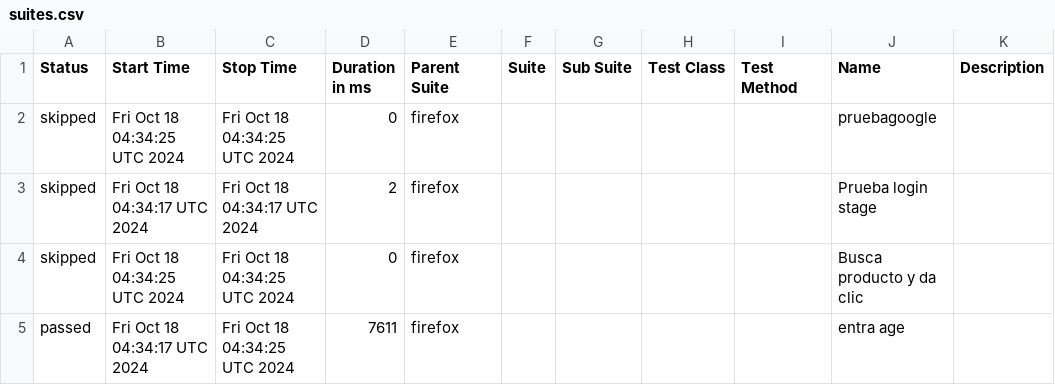
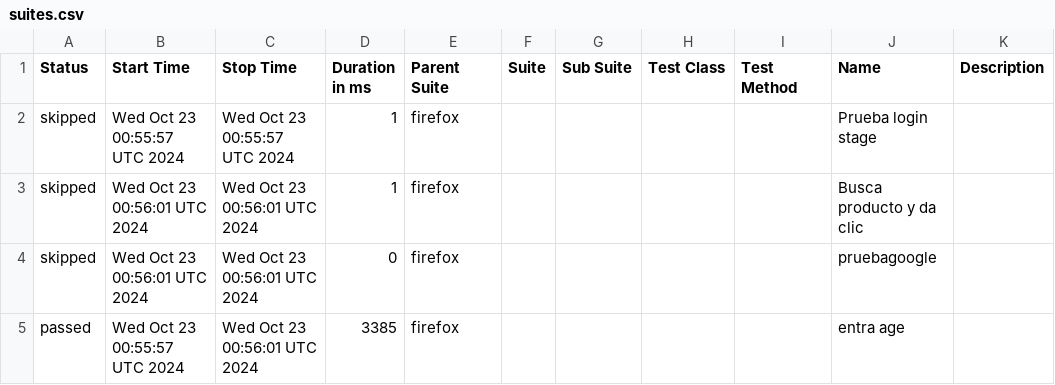
Before and after one commit to a-arias/playwright_GA_Example, a CSV file: data/suites.csv, drawn as a sheet.

```diff
--- a/data/suites.csv
+++ b/data/suites.csv
@@ -1,5 +1,5 @@
 "Status","Start Time","Stop Time","Duration in ms","Parent Suite","Suite","Sub Suite","Test Class","Test Method","Name","Description"
-"skipped","Fri Oct 18 04:34:25 UTC 2024","Fri Oct 18 04:34:25 UTC 2024","0","firefox","","","","","pruebagoogle",""
-"skipped","Fri Oct 18 04:34:17 UTC 2024","Fri Oct 18 04:34:17 UTC 2024","2","firefox","","","","","Prueba login stage",""
-"skipped","Fri Oct 18 04:34:25 UTC 2024","Fri Oct 18 04:34:25 UTC 2024","0","firefox","","","","","Busca producto y da clic",""
-"passed","Fri Oct 18 04:34:17 UTC 2024","Fri Oct 18 04:34:25 UTC 2024","7611","firefox","","","","","entra age",""
+"skipped","Wed Oct 23 00:55:57 UTC 2024","Wed Oct 23 00:55:57 UTC 2024","1","firefox","","","","","Prueba login stage",""
+"skipped","Wed Oct 23 00:56:01 UTC 2024","Wed Oct 23 00:56:01 UTC 2024","1","firefox","","","","","Busca producto y da clic",""
+"skipped","Wed Oct 23 00:56:01 UTC 2024","Wed Oct 23 00:56:01 UTC 2024","0","firefox","","","","","pruebagoogle",""
+"passed","Wed Oct 23 00:55:57 UTC 2024","Wed Oct 23 00:56:01 UTC 2024","3385","firefox","","","","","entra age",""
```
Also changed, not shown: 17 other files.
